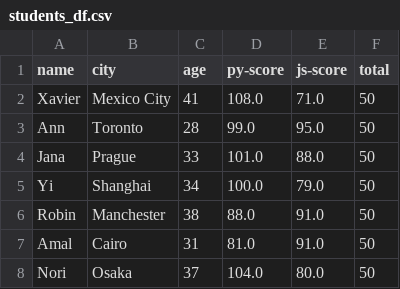
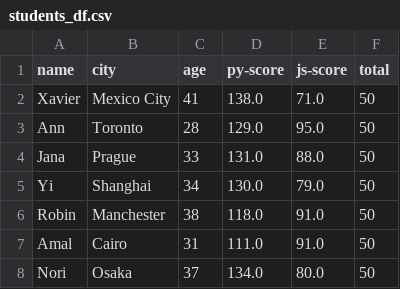
Before and after one commit to vlad-lis/IH_DA_FT_JAN_2023, a CSV file: Class_Materials/Pandas/students_df.csv, drawn as a sheet.

Commit message:
pd pt 2 typo fix

```diff
--- a/Class_Materials/Pandas/students_df.csv
+++ b/Class_Materials/Pandas/students_df.csv
@@ -1,8 +1,8 @@
 name,city,age,py-score,js-score,total
-Xavier,Mexico City,41,108.0,71.0,50
-Ann,Toronto,28,99.0,95.0,50
-Jana,Prague,33,101.0,88.0,50
-Yi,Shanghai,34,100.0,79.0,50
-Robin,Manchester,38,88.0,91.0,50
-Amal,Cairo,31,81.0,91.0,50
-Nori,Osaka,37,104.0,80.0,50
+Xavier,Mexico City,41,138.0,71.0,50
+Ann,Toronto,28,129.0,95.0,50
+Jana,Prague,33,131.0,88.0,50
+Yi,Shanghai,34,130.0,79.0,50
+Robin,Manchester,38,118.0,91.0,50
+Amal,Cairo,31,111.0,91.0,50
+Nori,Osaka,37,134.0,80.0,50
```
Also changed, not shown: 3 other files.
